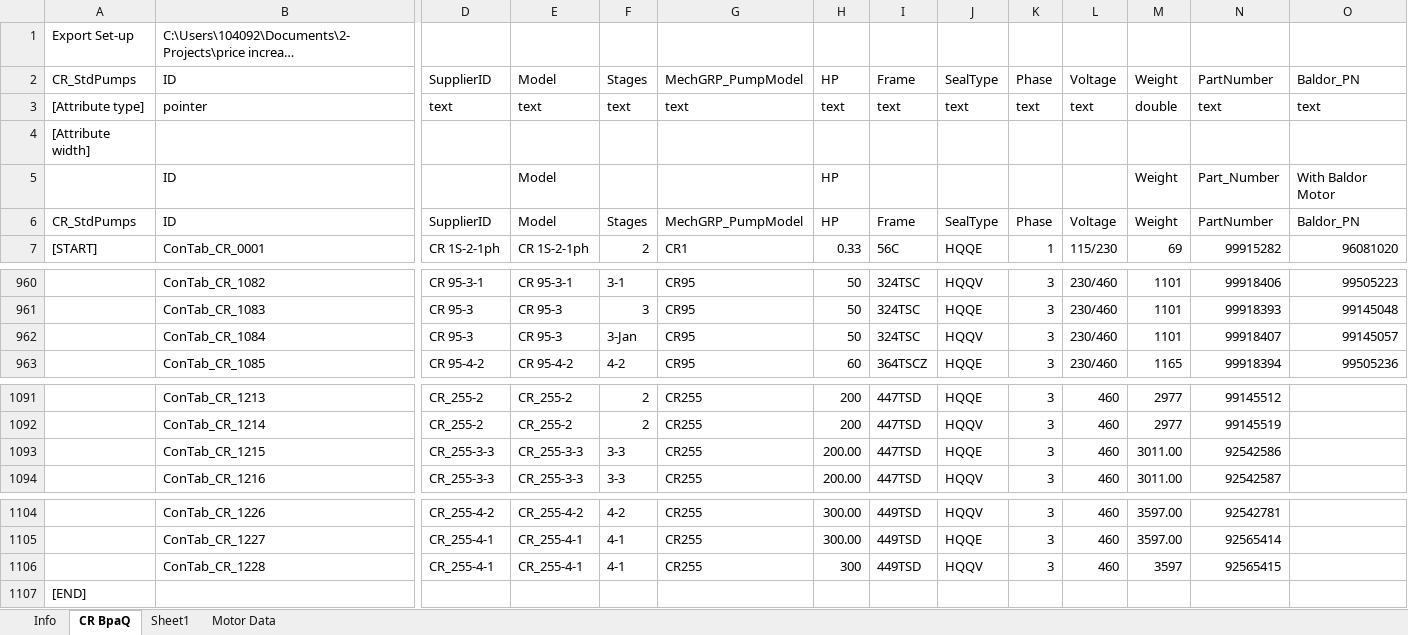
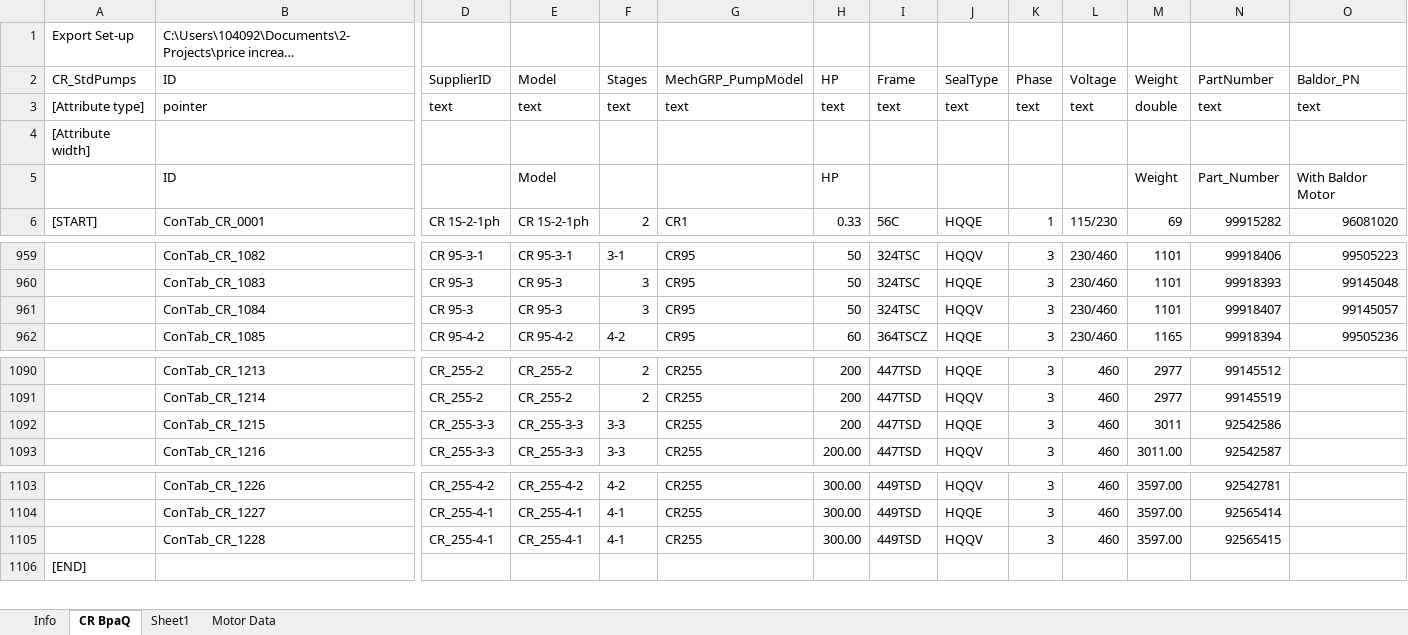
Before and after one commit to maogma/grundfos-express-tools, an Excel workbook: Price Updater/Output PSDs/CR_StdPumps - Ready for Review.xlsx, sheet CR BpaQ, drawn as a sheet; only a part is shown, gaps mark what is left out; long unchanged cells end in …; values as stored, in another font and other column widths than the file's, no cell formats; removed rows and columns are numbered as before the commit, all else as after; rows hold the shown columns only; the diff names each change by its address in the sheet, - before the commit and + after, or states it on an @@ line.

```diff
--- a/Price Updater/Output PSDs/CR_StdPumps - Ready for Review.xlsx (sheet CR BpaQ)
+++ b/Price Updater/Output PSDs/CR_StdPumps - Ready for Review.xlsx (sheet CR BpaQ)
-row 6: CR_StdPumps | ID | SupplierID | Model | Stages | MechGRP_PumpModel | HP | Frame | SealType | Phase | Voltage | Weight | PartNumber | Baldor_PN
-F961 (Stages): 3-Jan
+F961 (Stages): 3
-H1092 (HP): 200.00
+H1092 (HP): 200
-M1092 (Weight): 3011.00
+M1092 (Weight): 3011
-H1105 (HP): 300
+H1105 (HP): 300.00
-M1105 (Weight): 3597
+M1105 (Weight): 3597.00
```
Also changed, not shown: cell formats, 1 other file.
